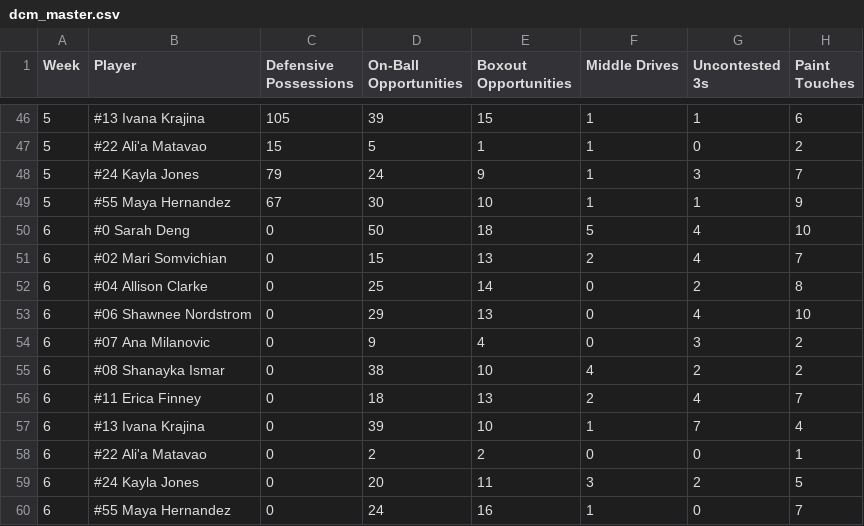
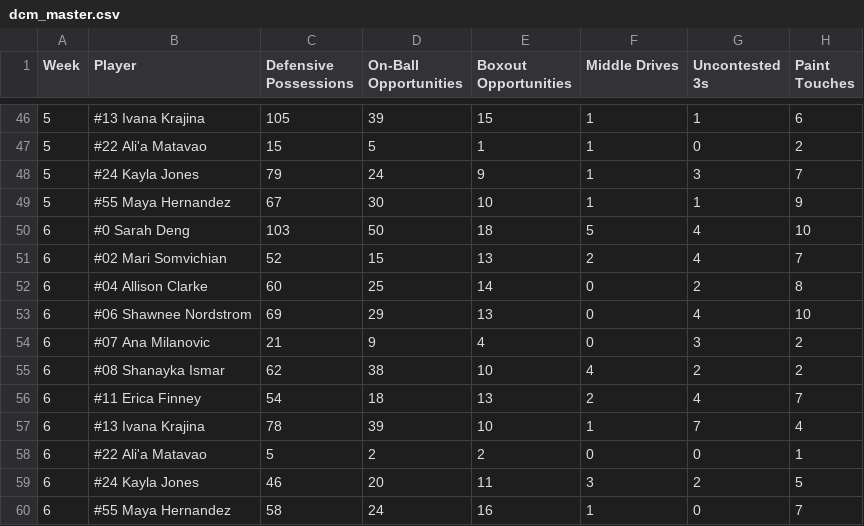
Before and after one commit to rubenxrodr/DCM_Analytics_v2, a CSV file: DCM_V3/data/dcm/master/dcm_master.csv, drawn as a sheet; only a part is shown, gaps mark what is left out; the diff names each change by its address in the sheet, - before the commit and + after, or states it on an @@ line.

Commit message:
Update dcm_master.csv

```diff
--- a/DCM_V3/data/dcm/master/dcm_master.csv
+++ b/DCM_V3/data/dcm/master/dcm_master.csv
-C50 (Defensive Possessions): 0
+C50 (Defensive Possessions): 103
-C51 (Defensive Possessions): 0
+C51 (Defensive Possessions): 52
-C52 (Defensive Possessions): 0
+C52 (Defensive Possessions): 60
-C53 (Defensive Possessions): 0
+C53 (Defensive Possessions): 69
-C54 (Defensive Possessions): 0
+C54 (Defensive Possessions): 21
-C55 (Defensive Possessions): 0
+C55 (Defensive Possessions): 62
-C56 (Defensive Possessions): 0
+C56 (Defensive Possessions): 54
-C57 (Defensive Possessions): 0
+C57 (Defensive Possessions): 78
-C58 (Defensive Possessions): 0
+C58 (Defensive Possessions): 5
-C59 (Defensive Possessions): 0
+C59 (Defensive Possessions): 46
-C60 (Defensive Possessions): 0
+C60 (Defensive Possessions): 58
```
